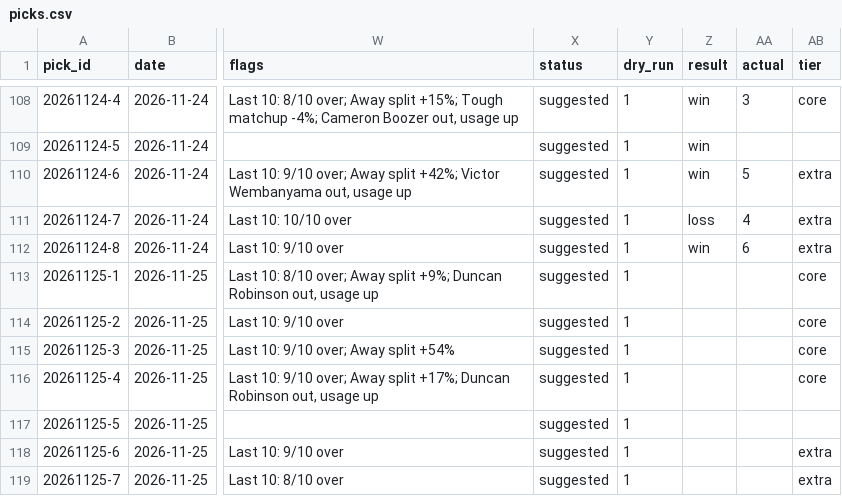
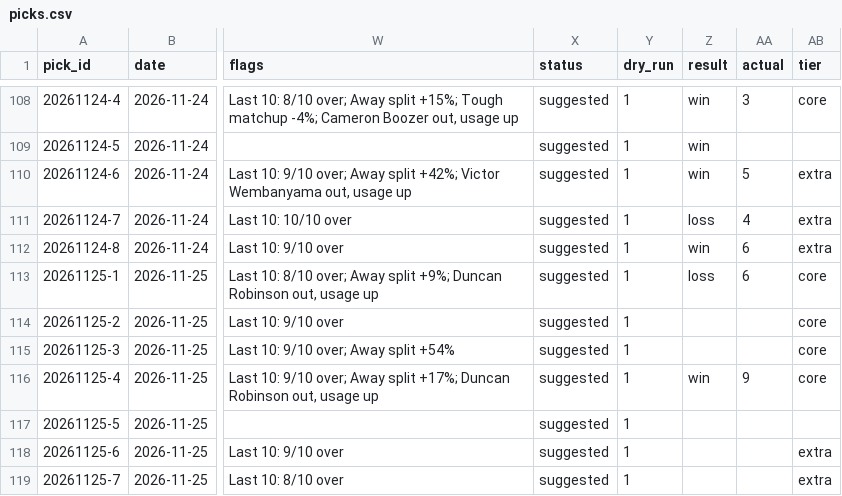
Before and after one commit to Peterhay88/nba-props-agent, a CSV file: data/picks.csv, drawn as a sheet; only a part is shown, gaps mark what is left out; the diff names each change by its address in the sheet, - before the commit and + after, or states it on an @@ line.

Commit message:
data: sync

```diff
--- a/data/picks.csv
+++ b/data/picks.csv
-Z113 (result): (empty)
+Z113 (result): loss
-AA113 (actual): (empty)
+AA113 (actual): 6
-Z116 (result): (empty)
+Z116 (result): win
-AA116 (actual): (empty)
+AA116 (actual): 9
```
